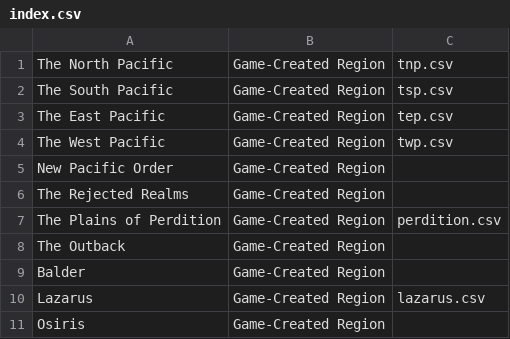
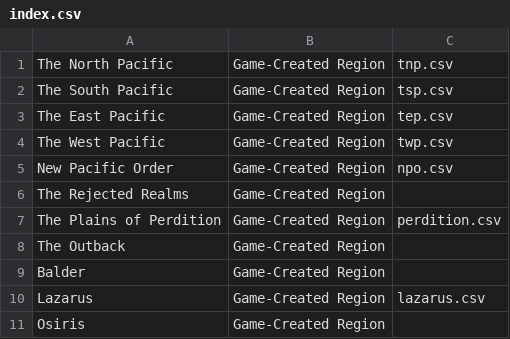
Before and after one commit to Merethin/TreatyWeb, a CSV file: index.csv, drawn as a sheet; only a part is shown.

Commit message:
Add New Pacific Order, Take Two

```diff
--- a/index.csv
+++ b/index.csv
@@ -4,3 +4,3 @@ The East Pacific,Game-Created Region,tep.csv
 The West Pacific,Game-Created Region,twp.csv
-New Pacific Order,Game-Created Region
+New Pacific Order,Game-Created Region,npo.csv
 The Rejected Realms,Game-Created Region
```
